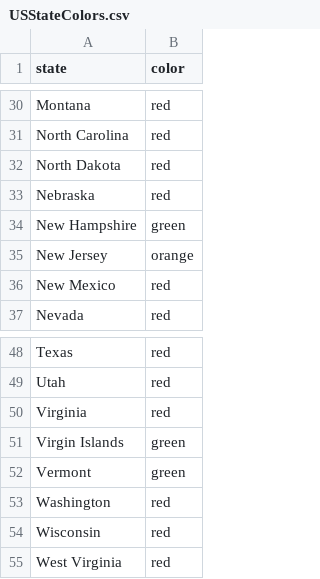
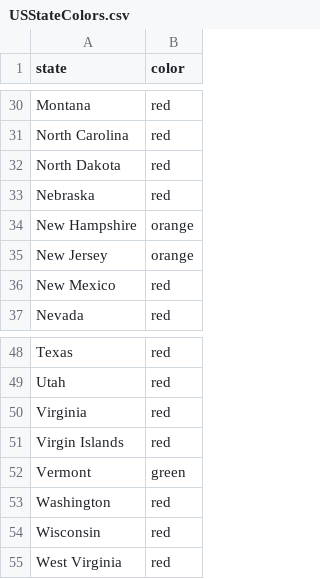
Before and after one commit to necsi/us_individual_plots, a CSV file: USStateColors.csv, drawn as a sheet; only a part is shown, gaps mark what is left out.

```diff
--- a/USStateColors.csv
+++ b/USStateColors.csv
@@ -33,3 +33,3 @@ North Dakota,red
 Nebraska,red
-New Hampshire,green
+New Hampshire,orange
 New Jersey,orange
@@ -50,3 +50,3 @@ Utah,red
 Virginia,red
-Virgin Islands,green
+Virgin Islands,red
 Vermont,green
```
Also changed, not shown: 1 other file.
